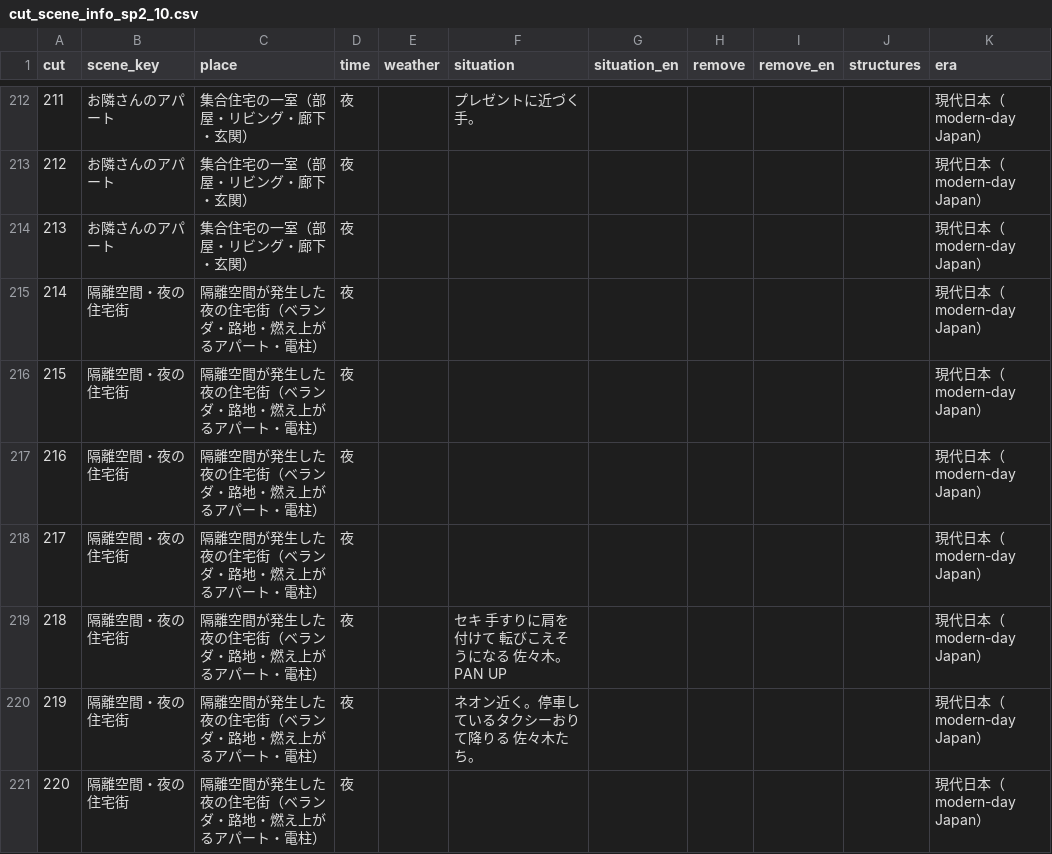
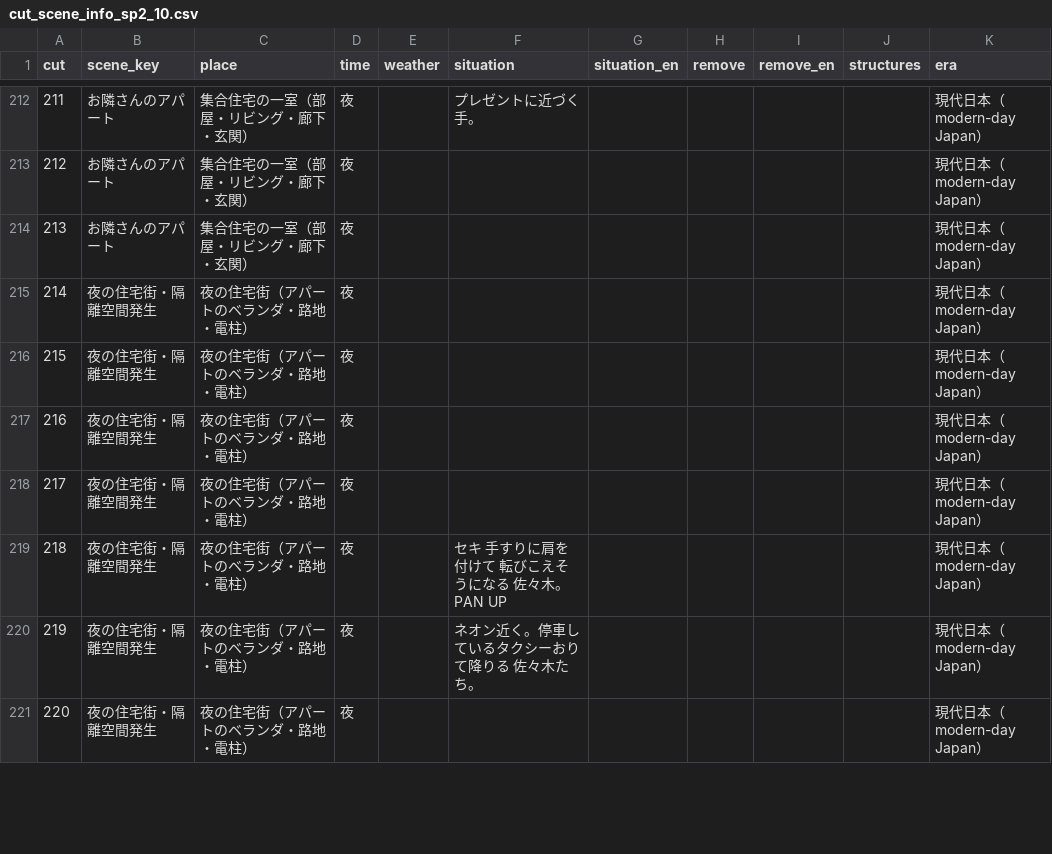
Before and after one commit to RAIdq222/kazuki-workspace, a CSV file: runs/cut_scene_info_sp2_10.csv, drawn as a sheet; only a part is shown, gaps mark what is left out; the diff covers the shown part only; the diff names each change by its address in the sheet, - before the commit and + after, or states it on an @@ line.

```diff
--- a/runs/cut_scene_info_sp2_10.csv
+++ b/runs/cut_scene_info_sp2_10.csv
-B215:B221 (scene_key): 隔離空間・夜の住宅街
+B215:B221 (scene_key): 夜の住宅街・隔離空間発生
-C215:C221 (place): 隔離空間が発生した夜の住宅街（ベランダ・路地・燃え上がるアパート・電柱）
+C215:C221 (place): 夜の住宅街（アパートのベランダ・路地・電柱）
```
Also changed, not shown: 74 edited cells elsewhere in this file, runs/scene_ranges_sp2_10.csv, 5 other files.
